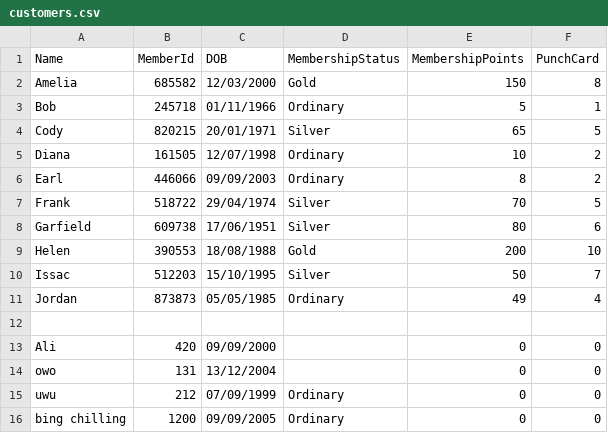
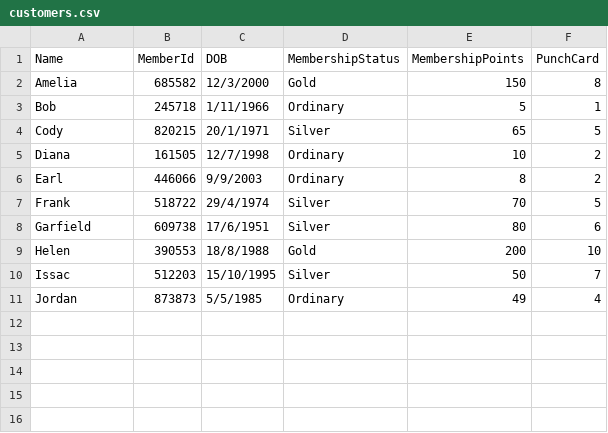
Before and after one commit to elphabetsoop/PRG2-Assignment, a CSV file: S10241870K_PRG2Assignment/S10241870K_PRG2Assignment/bin/Debug/net6.0/customers.csv, drawn as a sheet.

```diff
--- a/S10241870K_PRG2Assignment/S10241870K_PRG2Assignment/bin/Debug/net6.0/customers.csv
+++ b/S10241870K_PRG2Assignment/S10241870K_PRG2Assignment/bin/Debug/net6.0/customers.csv
@@ -1,16 +1,11 @@
 Name,MemberId,DOB,MembershipStatus,MembershipPoints,PunchCard
-Amelia,685582,12/03/2000,Gold,150,8
-Bob,245718,01/11/1966,Ordinary,5,1
-Cody,820215,20/01/1971,Silver,65,5
-Diana,161505,12/07/1998,Ordinary,10,2
-Earl,446066,09/09/2003,Ordinary,8,2
-Frank,518722,29/04/1974,Silver,70,5
-Garfield,609738,17/06/1951,Silver,80,6
-Helen,390553,18/08/1988,Gold,200,10
+Amelia,685582,12/3/2000,Gold,150,8
+Bob,245718,1/11/1966,Ordinary,5,1
+Cody,820215,20/1/1971,Silver,65,5
+Diana,161505,12/7/1998,Ordinary,10,2
+Earl,446066,9/9/2003,Ordinary,8,2
+Frank,518722,29/4/1974,Silver,70,5
+Garfield,609738,17/6/1951,Silver,80,6
+Helen,390553,18/8/1988,Gold,200,10
 Issac,512203,15/10/1995,Silver,50,7
-Jordan,873873,05/05/1985,Ordinary,49,4
-,,,,,
-Ali,420,09/09/2000,,0,0
-owo,131,13/12/2004,,0,0
-uwu,212,07/09/1999,Ordinary,0,0
-bing chilling,1200,09/09/2005,Ordinary,0,0
+Jordan,873873,5/5/1985,Ordinary,49,4
```
Also changed, not shown: 7 other files.
